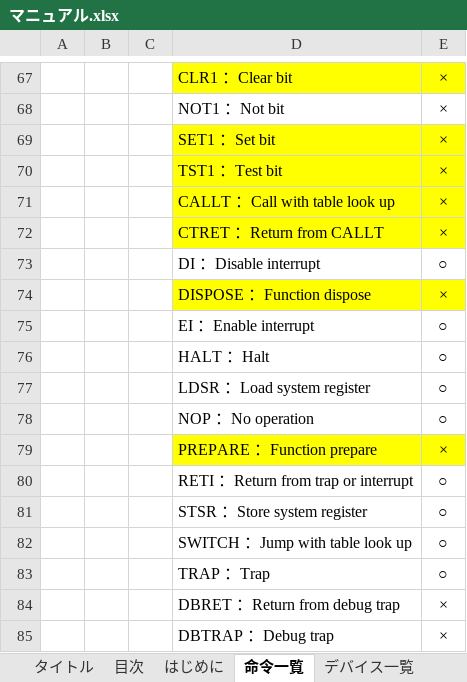
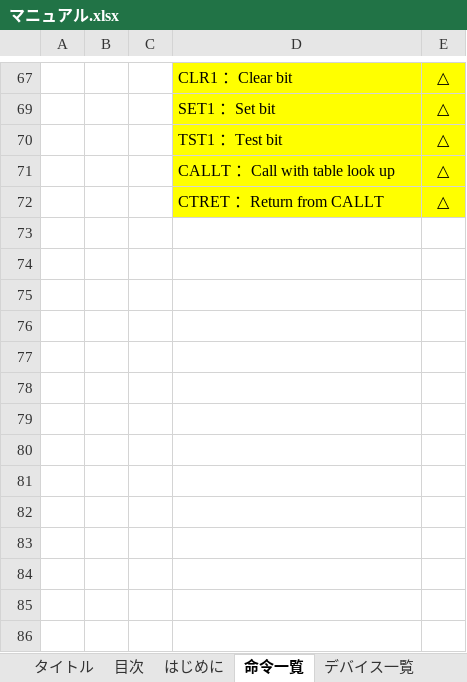
Before and after one commit to y-philly/V850ES-FK3-EmuEnv, an Excel workbook: マニュアル.xlsx, sheet 命令一覧, drawn as a sheet; only a part is shown, gaps mark what is left out; values as stored, in another font and other column widths than the file's, no borders; the diff covers the shown part only; the diff names each change by its address in the sheet, - before the commit and + after, or states it on an @@ line.

```diff
--- a/マニュアル.xlsx (sheet 命令一覧)
+++ b/マニュアル.xlsx (sheet 命令一覧)
-E67: ×
+E67: △
@@ row 68 hidden:  |  |  | NOT1 ：Not bit | × @@
-E69:E72: ×
+E69:E72: △
@@ row 73 hidden:  |  |  | DI ：Disable interrupt | ○ @@
-row 74:  |  |  | DISPOSE ：Function dispose | ×
@@ row 75 hidden:  |  |  | EI ：Enable interrupt | ○ @@
@@ row 76 hidden:  |  |  | HALT ：Halt | ○ @@
@@ row 77 hidden:  |  |  | LDSR ：Load system register | ○ @@
@@ row 78 hidden:  |  |  | NOP ：No operation | ○ @@
-row 79:  |  |  | PREPARE ：Function prepare | ×
@@ row 80 hidden:  |  |  | RETI ：Return from trap or interrupt | ○ @@
@@ row 81 hidden:  |  |  | STSR ：Store system register | ○ @@
@@ row 82 hidden:  |  |  | SWITCH ：Jump with table look up | ○ @@
@@ row 83 hidden:  |  |  | TRAP ：Trap | ○ @@
@@ row 84 hidden:  |  |  | DBRET ：Return from debug trap | × @@
@@ row 85 hidden:  |  |  | DBTRAP ：Debug trap | × @@
```
Also changed, not shown: 49 hidden or unhidden rows and 12 edited cells elsewhere in this sheet, hidden cells, 命令デコード解析.xlsx, 13 other files.
